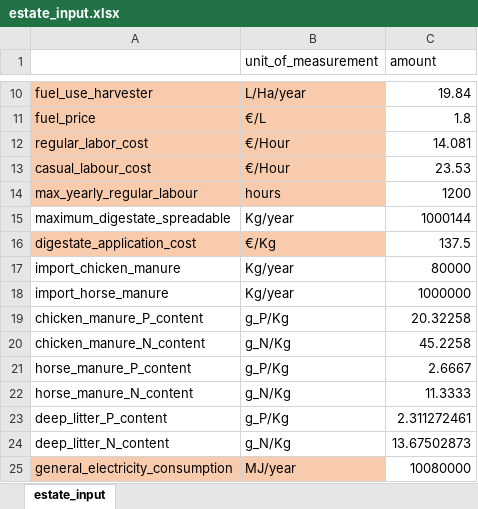
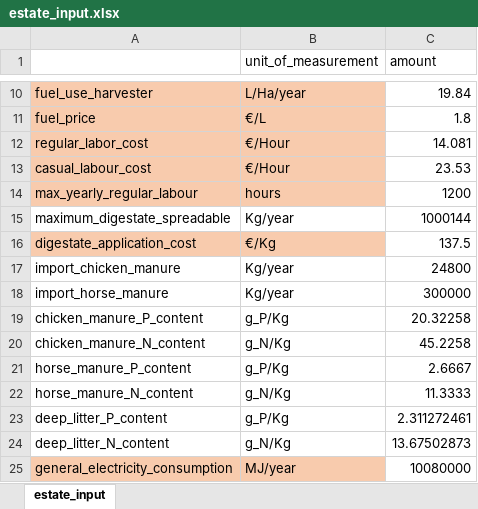
Before and after one commit to Siebr/Farm-Squire, an Excel workbook: estate_input.xlsx, sheet estate_input, drawn as a sheet; only a part is shown, gaps mark what is left out; values as stored, in another font and other column widths than the file's, no borders; the diff names each change by its address in the sheet, - before the commit and + after, or states it on an @@ line.

Commit message:
Chicken manure
changed FM value to DM value

```diff
--- a/estate_input.xlsx (sheet estate_input)
+++ b/estate_input.xlsx (sheet estate_input)
-C17 (amount): 80000
+C17 (amount): 24800
-C18 (amount): 1000000
+C18 (amount): 300000
```
